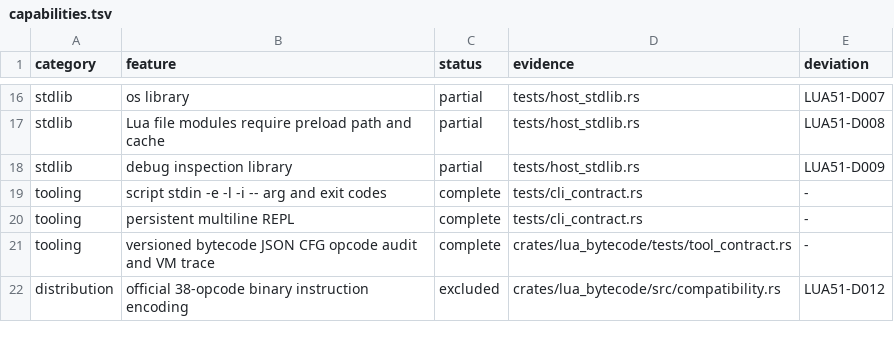
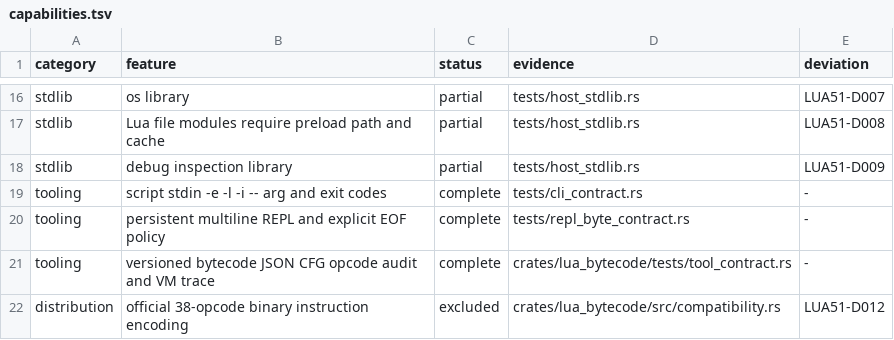
Before and after one commit to YanqingXu/lua_rust, a TSV file: book/code/v100-lua51-runtime/compatibility/capabilities.tsv, drawn as a sheet; only a part is shown, gaps mark what is left out.

Commit message:
feat: migrate structured REPL protocol to v1.0 snapshot

```diff
--- a/book/code/v100-lua51-runtime/compatibility/capabilities.tsv
+++ b/book/code/v100-lua51-runtime/compatibility/capabilities.tsv
@@ -19,3 +19,3 @@ stdlib	debug inspection library	partial	tests/host_stdlib.rs	LUA51-D009
 tooling	script stdin -e -l -i -- arg and exit codes	complete	tests/cli_contract.rs	-
-tooling	persistent multiline REPL	complete	tests/cli_contract.rs	-
+tooling	persistent multiline REPL and explicit EOF policy	complete	tests/repl_byte_contract.rs	-
 tooling	versioned bytecode JSON CFG opcode audit and VM trace	complete	crates/lua_bytecode/tests/tool_contract.rs	-
```
Also changed, not shown: 30 other files.
